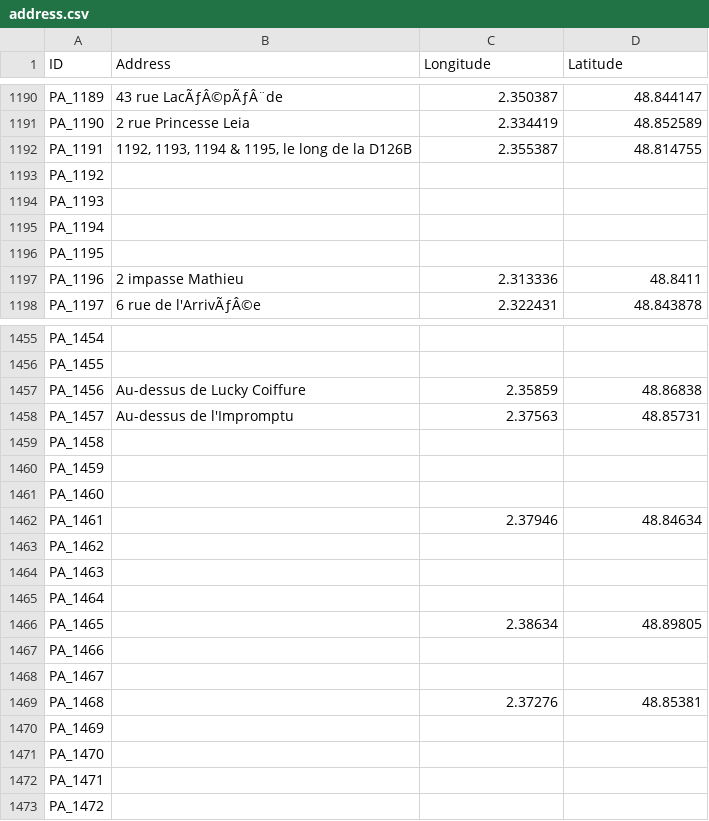
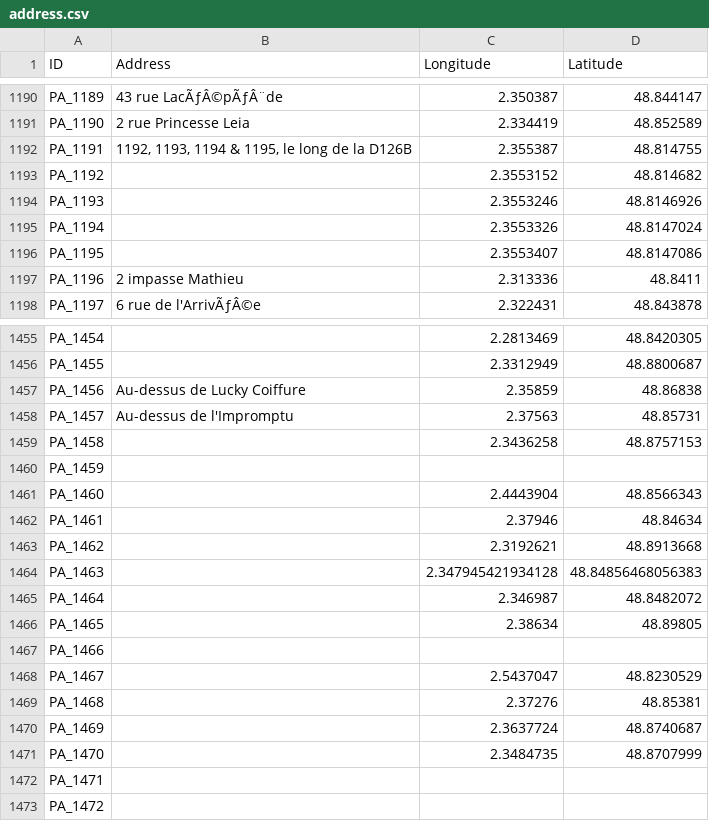
Before and after one commit to SHAO-Nuoya/Where-Are-My-INVADERS, a CSV file: data/address.csv, drawn as a sheet; only a part is shown, gaps mark what is left out; the diff covers the shown part only; the diff names each change by its address in the sheet, - before the commit and + after, or states it on an @@ line.

```diff
--- a/data/address.csv
+++ b/data/address.csv
-C1193 (Longitude): (empty)
+C1193 (Longitude): 2.3553152
-D1193 (Latitude): (empty)
+D1193 (Latitude): 48.814682
-C1194 (Longitude): (empty)
+C1194 (Longitude): 2.3553246
-D1194 (Latitude): (empty)
+D1194 (Latitude): 48.8146926
-C1195 (Longitude): (empty)
+C1195 (Longitude): 2.3553326
-D1195 (Latitude): (empty)
+D1195 (Latitude): 48.8147024
-C1196 (Longitude): (empty)
+C1196 (Longitude): 2.3553407
-D1196 (Latitude): (empty)
+D1196 (Latitude): 48.8147086
-C1455 (Longitude): (empty)
+C1455 (Longitude): 2.2813469
-D1455 (Latitude): (empty)
+D1455 (Latitude): 48.8420305
-C1456 (Longitude): (empty)
+C1456 (Longitude): 2.3312949
-D1456 (Latitude): (empty)
+D1456 (Latitude): 48.8800687
-C1459 (Longitude): (empty)
+C1459 (Longitude): 2.3436258
-D1459 (Latitude): (empty)
+D1459 (Latitude): 48.8757153
-C1461 (Longitude): (empty)
+C1461 (Longitude): 2.4443904
-D1461 (Latitude): (empty)
+D1461 (Latitude): 48.8566343
-C1463 (Longitude): (empty)
+C1463 (Longitude): 2.3192621
-D1463 (Latitude): (empty)
+D1463 (Latitude): 48.8913668
-C1464 (Longitude): (empty)
+C1464 (Longitude): 2.347945421934128
-D1464 (Latitude): (empty)
+D1464 (Latitude): 48.84856468056383
-C1465 (Longitude): (empty)
+C1465 (Longitude): 2.346987
-D1465 (Latitude): (empty)
+D1465 (Latitude): 48.8482072
-C1468 (Longitude): (empty)
+C1468 (Longitude): 2.5437047
-D1468 (Latitude): (empty)
+D1468 (Latitude): 48.8230529
-C1470 (Longitude): (empty)
+C1470 (Longitude): 2.3637724
-D1470 (Latitude): (empty)
+D1470 (Latitude): 48.8740687
-C1471 (Longitude): (empty)
+C1471 (Longitude): 2.3484735
-D1471 (Latitude): (empty)
+D1471 (Latitude): 48.8707999
```
Also changed, not shown: 96 edited cells elsewhere in this file, 3 other files.
